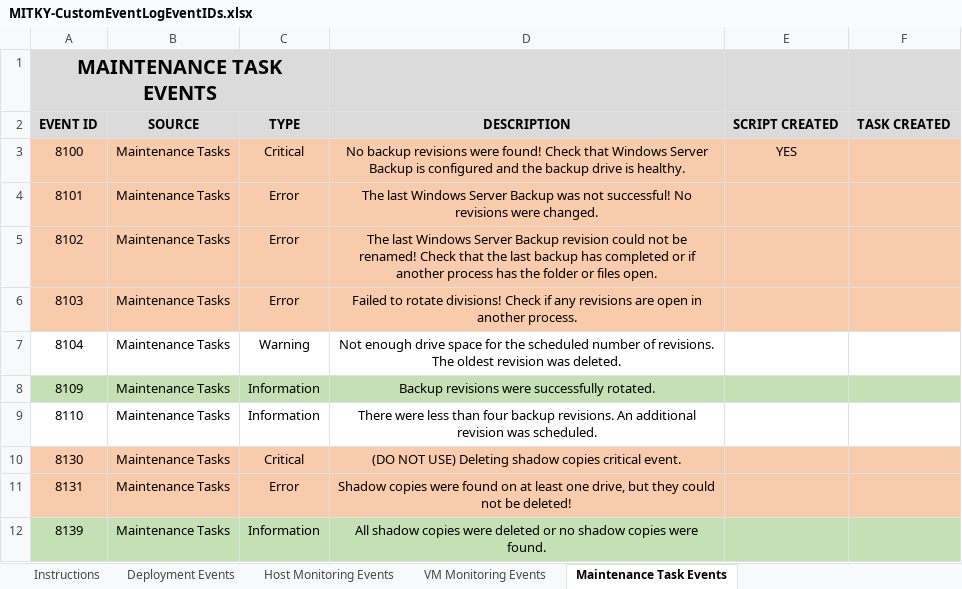
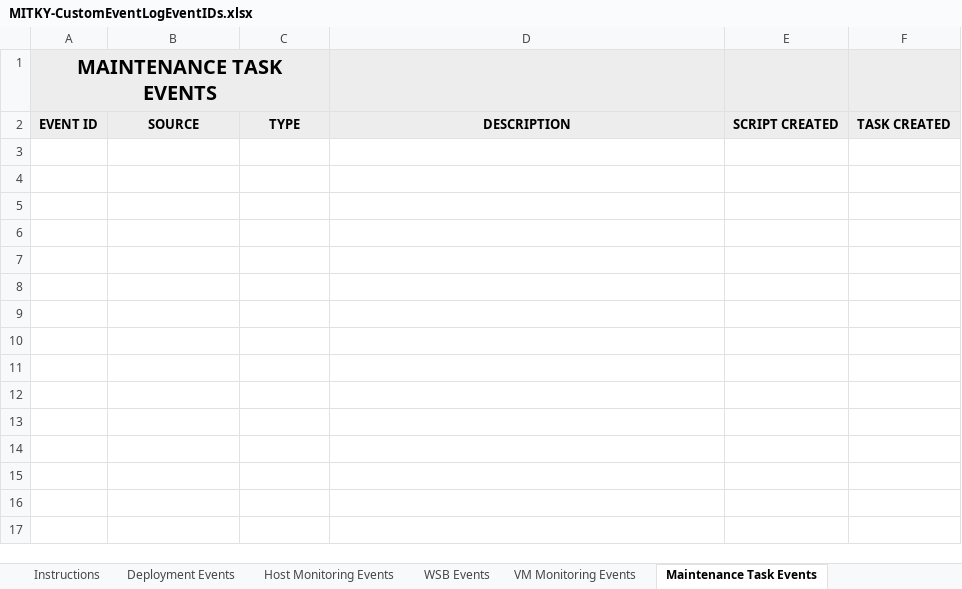
Before and after one commit to MayfieldITKY/RMMCustomMonitors, an Excel workbook: MITKY-CustomEventLogEventIDs.xlsx, sheet Maintenance Task Events, drawn as a sheet; values as stored, in another font and other column widths than the file's, no borders; the diff names each change by its address in the sheet, - before the commit and + after, or states it on an @@ line.

Commit message:
update organization and sheet

```diff
--- a/MITKY-CustomEventLogEventIDs.xlsx (sheet Maintenance Task Events)
+++ b/MITKY-CustomEventLogEventIDs.xlsx (sheet Maintenance Task Events)
+sheet tab: WSB Events
-row 3: 8100 | Maintenance Tasks | Critical | No backup revisions were found! Check that Windows Server Backup is configured and the backup drive is healthy. | YES
-row 4: 8101 | Maintenance Tasks | Error | The last Windows Server Backup was not successful! No revisions were changed.
-row 5: 8102 | Maintenance Tasks | Error | The last Windows Server Backup revision could not be renamed! Check that the last backup has completed or if another process has the folder or files open.
-row 6: 8103 | Maintenance Tasks | Error | Failed to rotate divisions! Check if any revisions are open in another process.
-row 7: 8104 | Maintenance Tasks | Warning | Not enough drive space for the scheduled number of revisions. The oldest revision was deleted.
-row 8: 8109 | Maintenance Tasks | Information | Backup revisions were successfully rotated.
-row 9: 8110 | Maintenance Tasks | Information | There were less than four backup revisions. An additional revision was scheduled.
-row 10: 8130 | Maintenance Tasks | Critical | (DO NOT USE) Deleting shadow copies critical event.
-row 11: 8131 | Maintenance Tasks | Error | Shadow copies were found on at least one drive, but they could not be deleted!
-row 12: 8139 | Maintenance Tasks | Information | All shadow copies were deleted or no shadow copies were found.
```
Also changed, not shown: sheet Host Monitoring Events, sheet Deployment Events, sheet VM Monitoring Events, charts or pictures, 1 other file.
